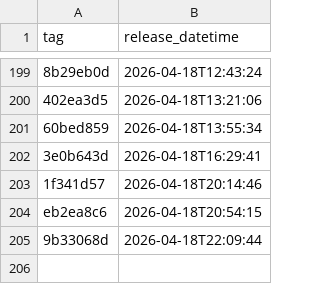
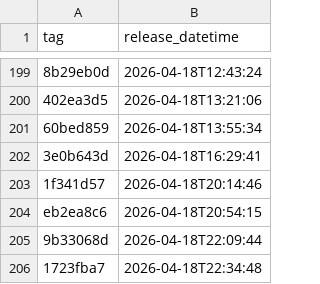
Before and after one commit to NHSDigital/electronic-prescription-service-api, a CSV file: _data/internal-dev_deployments.csv, drawn as a sheet; only a part is shown, gaps mark what is left out; the diff names each change by its address in the sheet, - before the commit and + after, or states it on an @@ line.

```diff
--- a/_data/internal-dev_deployments.csv
+++ b/_data/internal-dev_deployments.csv
+row 206: 1723fba7 | 2026-04-18T22:34:48
```
Also changed, not shown: 1 other file.
